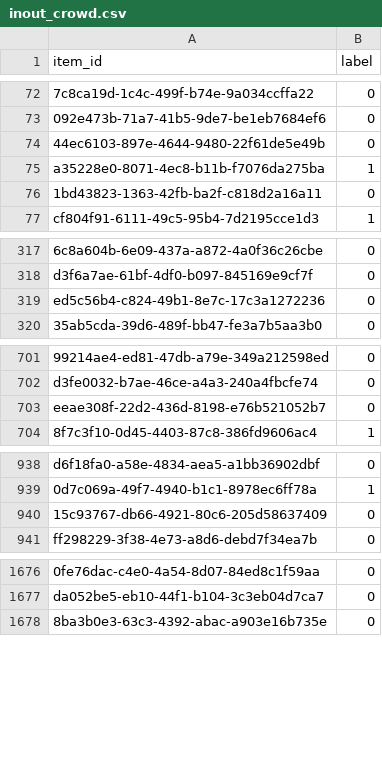
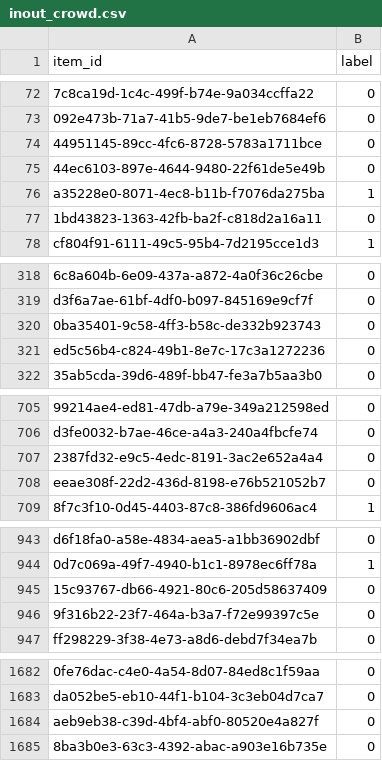
Before and after one commit to destiny-evidence/impact-case-1, a CSV file: data/exports/inout_crowd.csv, drawn as a sheet; only a part is shown, gaps mark what is left out; the diff covers the shown part only; the diff names each change by its address in the sheet, - before the commit and + after, or states it on an @@ line.

```diff
--- a/data/exports/inout_crowd.csv
+++ b/data/exports/inout_crowd.csv
+row 74: 44951145-89cc-4fc6-8728-5783a1711bce | 0
+row 320: 0ba35401-9c58-4ff3-b58c-de332b923743 | 0
+row 707: 2387fd32-e9c5-4edc-8191-3ac2e652a4a4 | 0
+row 946: 9f316b22-23f7-464a-b3a7-f72e99397c5e | 0
+row 1684: aeb9eb38-c39d-4bf4-abf0-80520e4a827f | 0
```
Also changed, not shown: 35 added rows elsewhere in this file, 2 other files.
